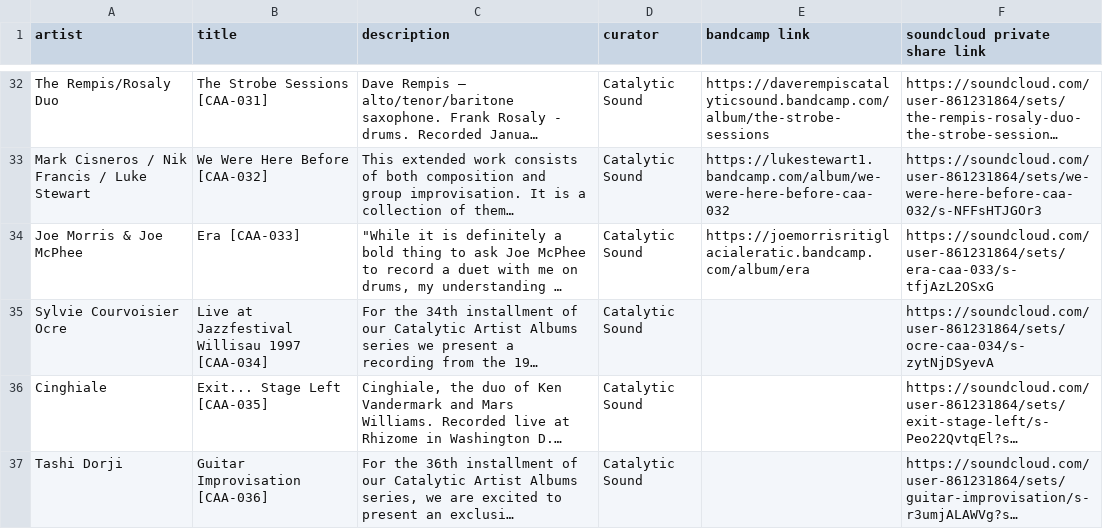
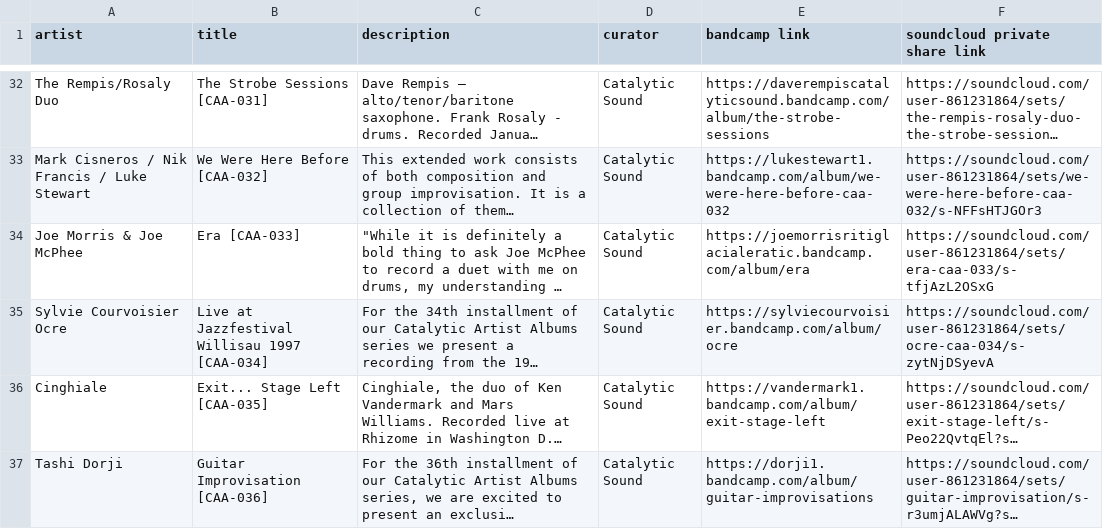
Before and after one commit to san3091/catalytic-soundstream, a CSV file: lib/catalytic.csv, drawn as a sheet; only a part is shown, gaps mark what is left out; long unchanged cells end in …; the diff covers the shown part only; the diff names each change by its address in the sheet, - before the commit and + after, or states it on an @@ line.

```diff
--- a/lib/catalytic.csv
+++ b/lib/catalytic.csv
-E35 (bandcamp link): (empty)
+E35 (bandcamp link): https://sylviecourvoisier.bandcamp.com/album/ocre
-E36 (bandcamp link): (empty)
+E36 (bandcamp link): https://vandermark1.bandcamp.com/album/exit-stage-left
-E37 (bandcamp link): (empty)
+E37 (bandcamp link): https://dorji1.bandcamp.com/album/guitar-improvisations
```
Also changed, not shown: 3 added rows and 2 edited cells elsewhere in this file, lib/curated.csv, lib/history.csv, 1 other file.
